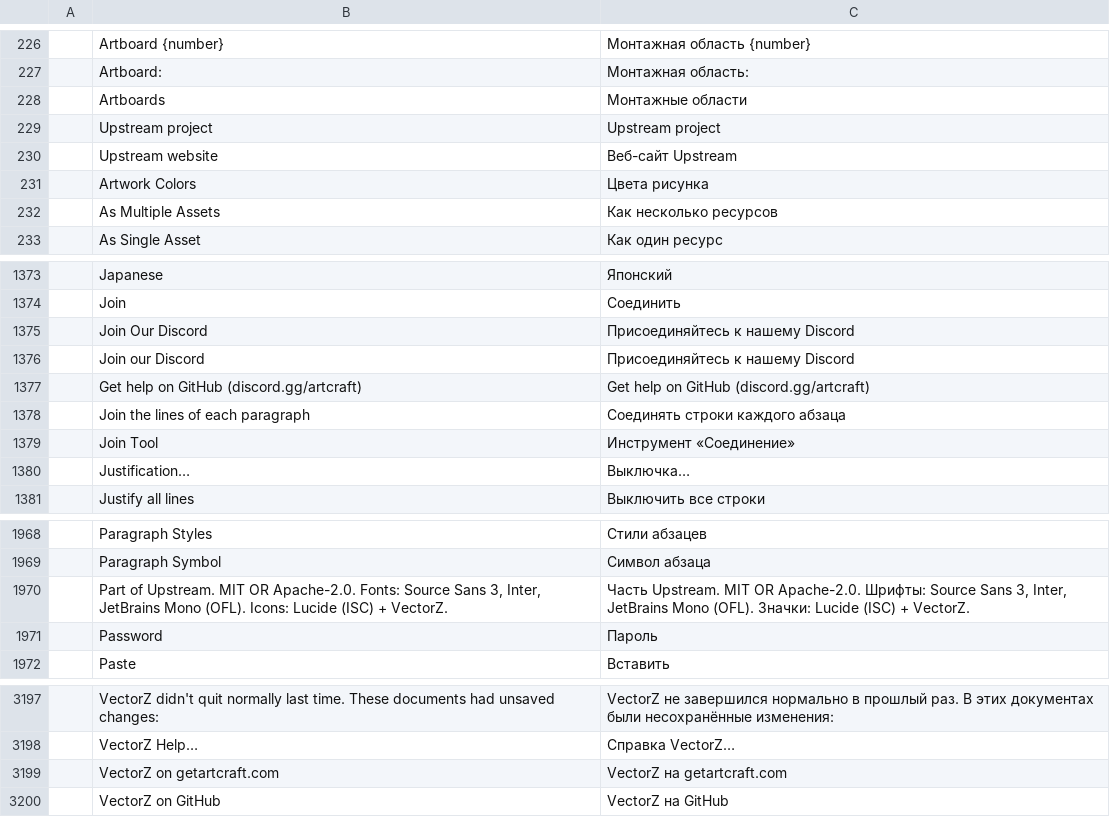
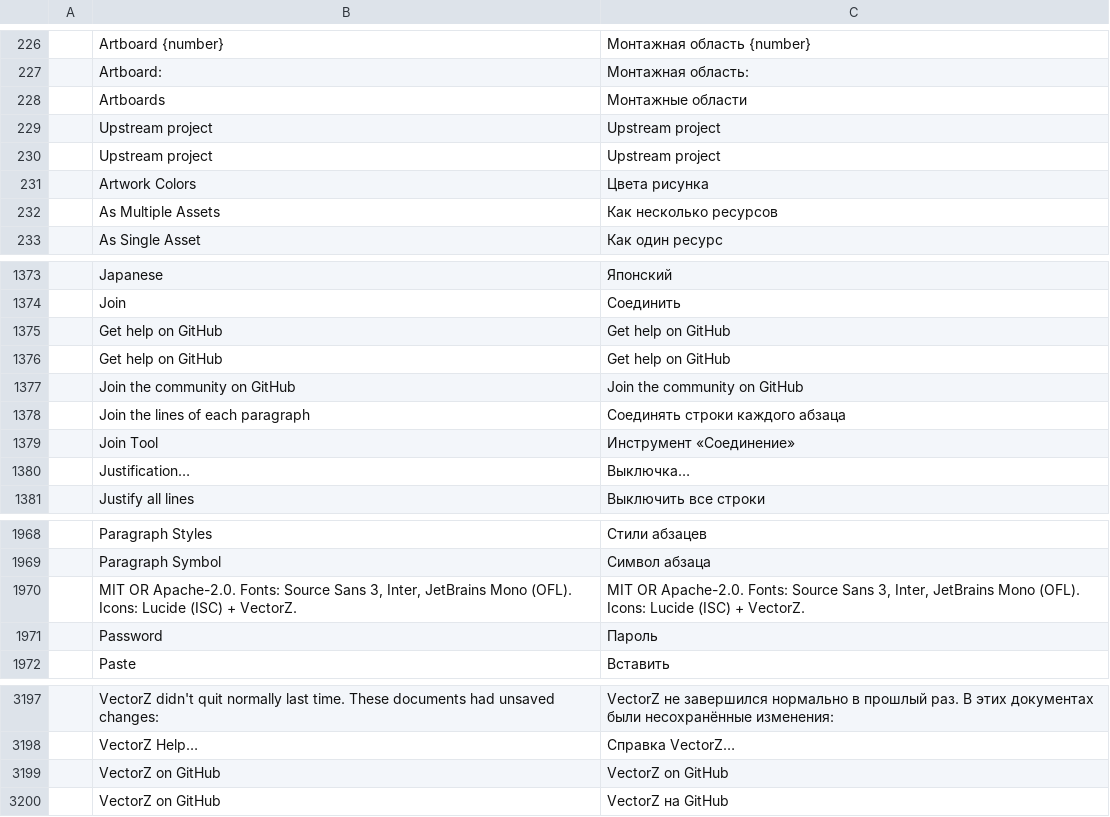
Before and after one commit to danish0440/vectorz, a TSV file: crates/ui-egui/src/i18n/ru.tsv, drawn as a sheet; only a part is shown, gaps mark what is left out; removed rows and columns are numbered as before the commit, all else as after; the diff names each change by its address in the sheet, - before the commit and + after, or states it on an @@ line.

```diff
--- a/crates/ui-egui/src/i18n/ru.tsv
+++ b/crates/ui-egui/src/i18n/ru.tsv
-row 230:  | Upstream website | Веб-сайт Upstream
+row 230:  | Upstream project | Upstream project
-row 1375:  | Join Our Discord | Присоединяйтесь к нашему Discord
-row 1376:  | Join our Discord | Присоединяйтесь к нашему Discord
-row 1377:  | Get help on GitHub (discord.gg/artcraft) | Get help on GitHub (discord.gg/artcraft)
+row 1375:  | Get help on GitHub | Get help on GitHub
+row 1376:  | Get help on GitHub | Get help on GitHub
+row 1377:  | Join the community on GitHub | Join the community on GitHub
-row 1970:  | Part of Upstream. MIT OR Apache-2.0. Fonts: Source Sans 3, Inter, JetBrains Mono (OFL). Icons: Lucide (ISC) + VectorZ. | Часть Upstream. MIT OR Apache-2.0. Шрифты: Source Sans 3, Inter, JetBrains Mono (OFL). Значки: Lucide (ISC) + VectorZ.
+row 1970:  | MIT OR Apache-2.0. Fonts: Source Sans 3, Inter, JetBrains Mono (OFL). Icons: Lucide (ISC) + VectorZ. | MIT OR Apache-2.0. Fonts: Source Sans 3, Inter, JetBrains Mono (OFL). Icons: Lucide (ISC) + VectorZ.
-row 3199:  | VectorZ on getartcraft.com | VectorZ на getartcraft.com
+row 3199:  | VectorZ on GitHub | VectorZ on GitHub
```
Also changed, not shown: crates/ui-egui/src/i18n/cs.tsv, crates/ui-egui/src/i18n/fr.tsv, 42 other files.
